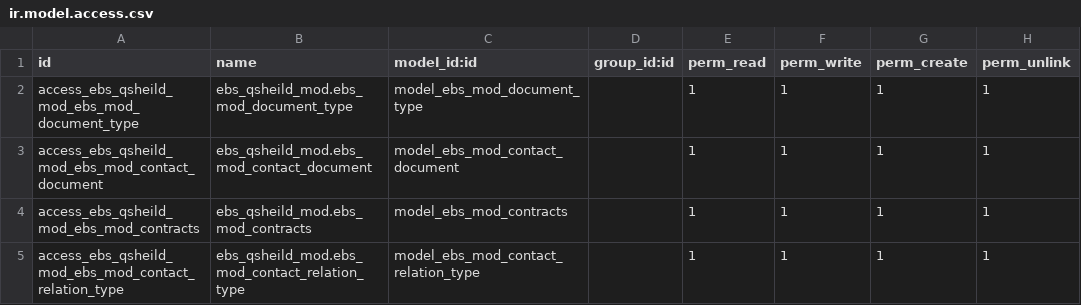
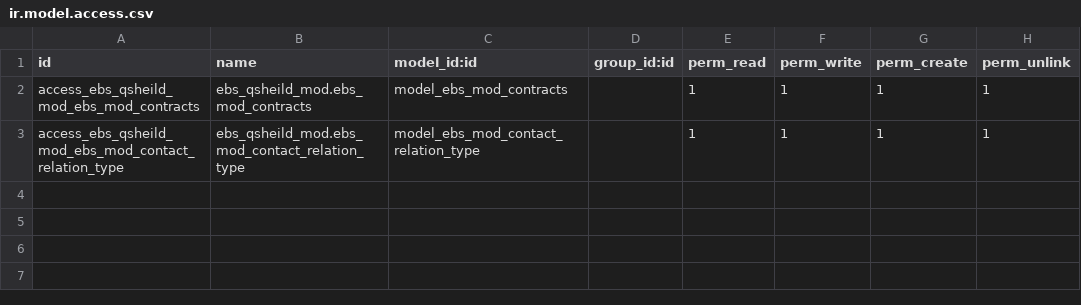
Before and after one commit to shahid-qshield/qshield, a CSV file: ebs_qsheild_mod/security/ir.model.access.csv, drawn as a sheet.

```diff
--- a/ebs_qsheild_mod/security/ir.model.access.csv
+++ b/ebs_qsheild_mod/security/ir.model.access.csv
@@ -1,4 +1,2 @@
 id,name,model_id:id,group_id:id,perm_read,perm_write,perm_create,perm_unlink
-access_ebs_qsheild_mod_ebs_mod_document_type,ebs_qsheild_mod.ebs_mod_document_type,model_ebs_mod_document_type,,1,1,1,1
-access_ebs_qsheild_mod_ebs_mod_contact_document,ebs_qsheild_mod.ebs_mod_contact_document,model_ebs_mod_contact_document,,1,1,1,1
 access_ebs_qsheild_mod_ebs_mod_contracts,ebs_qsheild_mod.ebs_mod_contracts,model_ebs_mod_contracts,,1,1,1,1
```
Also changed, not shown: 7 other files.
